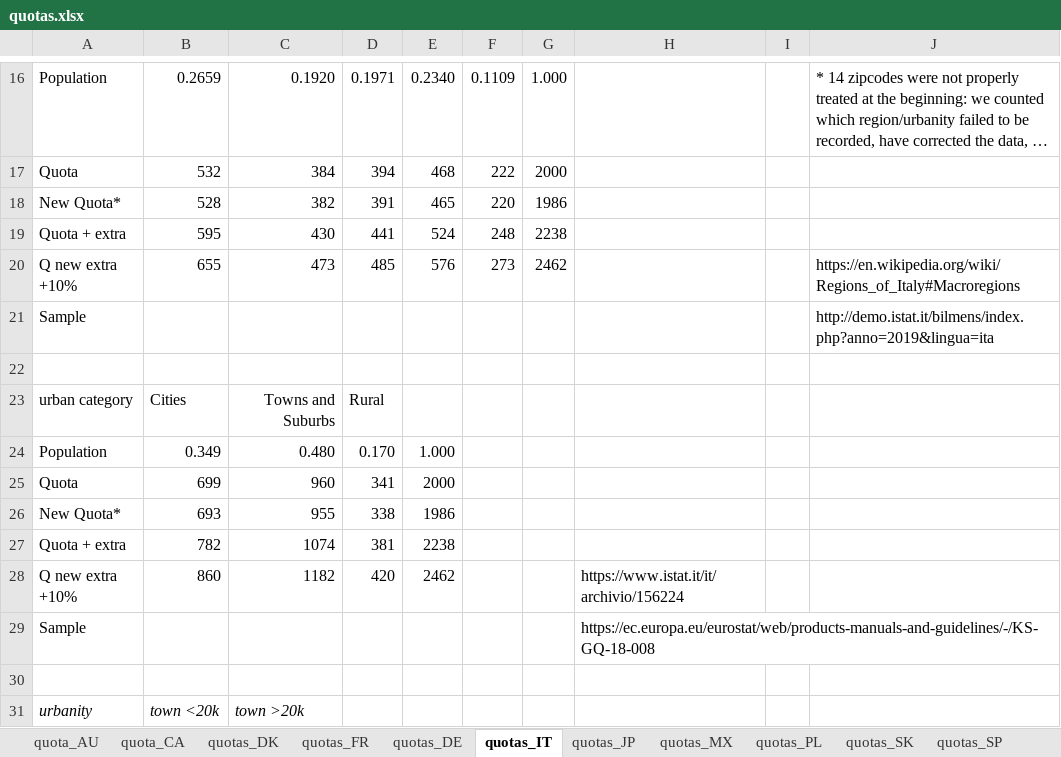
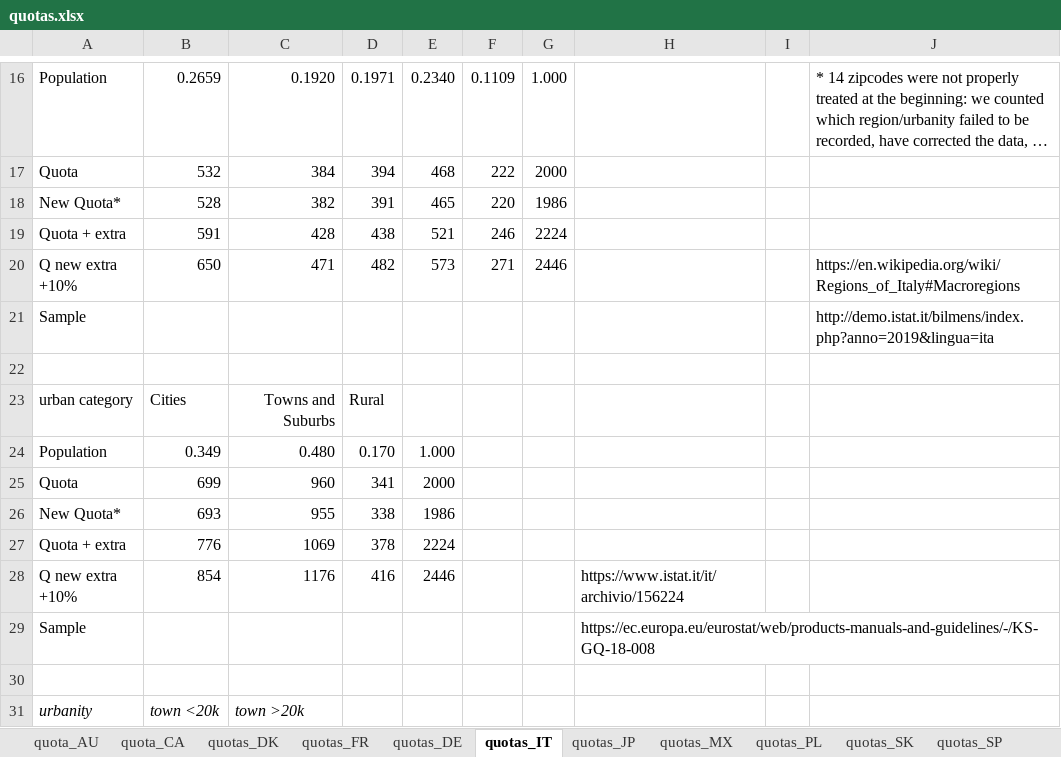
Before and after one commit to mariuslehenaff/oecd_climate, an Excel workbook: questionnaires/quotas.xlsx, sheet quotas_IT, drawn as a sheet; only a part is shown, gaps mark what is left out; long unchanged cells end in …; values as stored, in another font and other column widths than the file's, no borders; removed rows and columns are numbered as before the commit, all else as after; the diff names each change by its address in the sheet, - before the commit and + after, or states it on an @@ line.

Commit message:
quotas

```diff
--- a/questionnaires/quotas.xlsx (sheet quotas_IT)
+++ b/questionnaires/quotas.xlsx (sheet quotas_IT)
-row 19: Quota + extra | 595 | 430 | 441 | 524 | 248 | 2238
-row 20: Q new extra +10% | 655 | 473 | 485 | 576 | 273 | 2462 |  |  | https://en.wikipedia.org/wiki/Regions_of_Italy#Macroregions
+row 19: Quota + extra | 591 | 428 | 438 | 521 | 246 | 2224
+row 20: Q new extra +10% | 650 | 471 | 482 | 573 | 271 | 2446 |  |  | https://en.wikipedia.org/wiki/Regions_of_Italy#Macroregions
-row 27: Quota + extra | 782 | 1074 | 381 | 2238
-row 28: Q new extra +10% | 860 | 1182 | 420 | 2462 |  |  | https://www.istat.it/it/archivio/156224
+row 27: Quota + extra | 776 | 1069 | 378 | 2224
+row 28: Q new extra +10% | 854 | 1176 | 416 | 2446 |  |  | https://www.istat.it/it/archivio/156224
```
Also changed, not shown: sheet quotas_SK.
